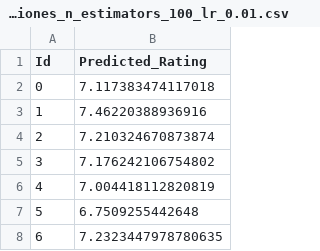
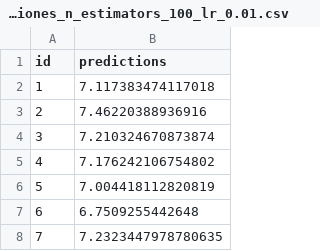
Before and after one commit to serenaveraa/OBL-Machine-Learning-2024, a CSV file: predictions/AdaBoost/predicciones_n_estimators_100_lr_0.01.csv, drawn as a sheet; only a part is shown; the diff names each change by its address in the sheet, - before the commit and + after, or states it on an @@ line.

```diff
--- a/predictions/AdaBoost/predicciones_n_estimators_100_lr_0.01.csv
+++ b/predictions/AdaBoost/predicciones_n_estimators_100_lr_0.01.csv
@@ column A (id) renumbered from row 1 down @@
-B1: Predicted_Rating
+B1: predictions
```
Also changed, not shown: predictions/AdaBoost/predicciones_n_estimators_100_lr_0.2.csv, predictions/AdaBoost/predicciones_n_estimators_200_lr_0.01.csv, 33 other files.
